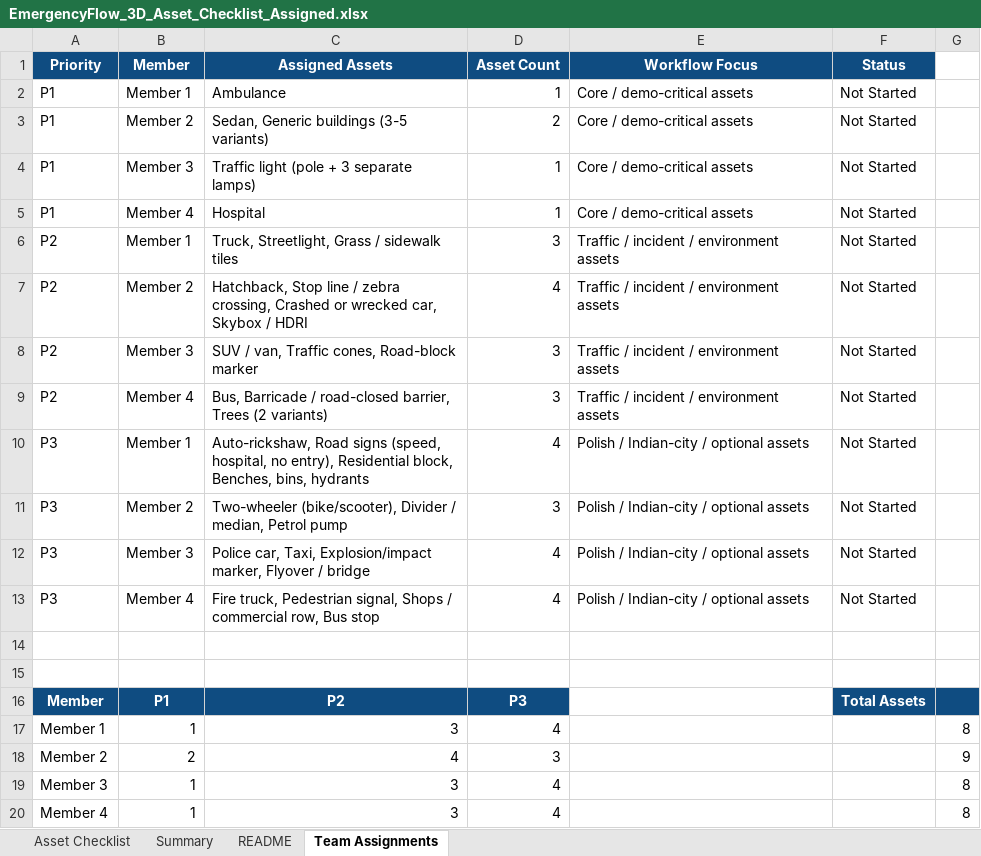
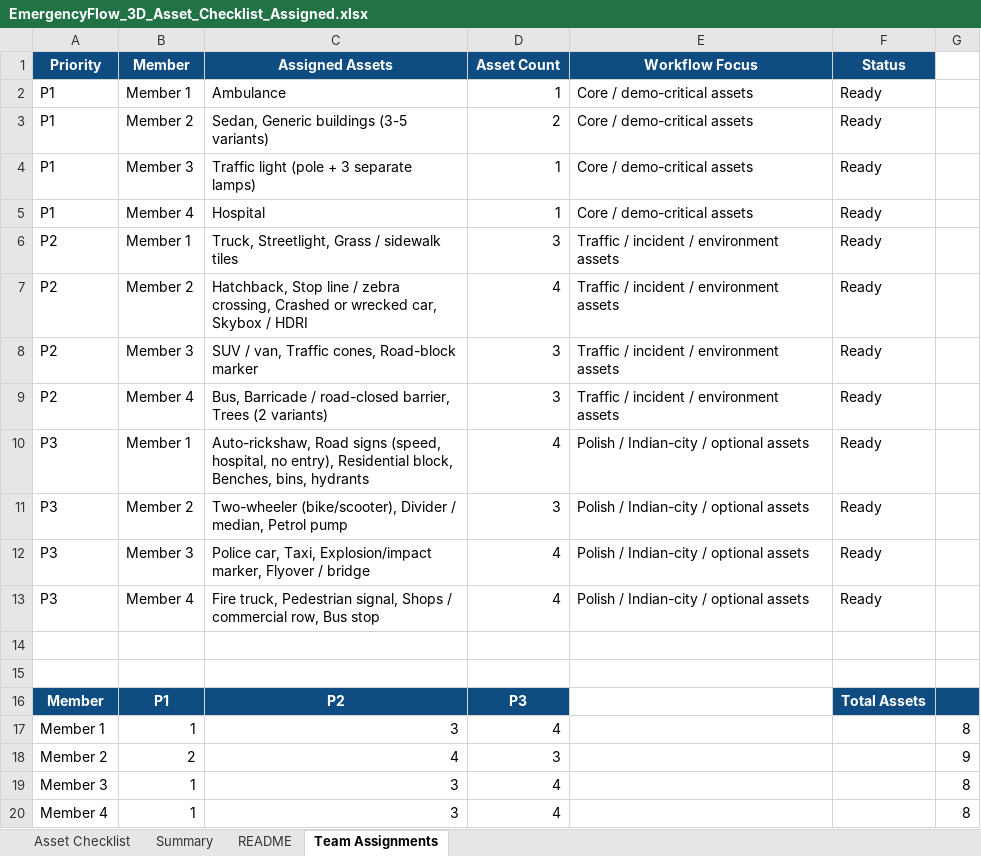
Before and after one commit to SamarthKale/Ambulance-Router-evp-digital-twin, an Excel workbook: 3d_models/EmergencyFlow_3D_Asset_Checklist_Assigned.xlsx, sheet Team Assignments, drawn as a sheet; values as stored, in another font and other column widths than the file's, no borders; conditional formats not drawn; the diff names each change by its address in the sheet, - before the commit and + after, or states it on an @@ line.

```diff
--- a/3d_models/EmergencyFlow_3D_Asset_Checklist_Assigned.xlsx (sheet Team Assignments)
+++ b/3d_models/EmergencyFlow_3D_Asset_Checklist_Assigned.xlsx (sheet Team Assignments)
-F2:F13 (Status): Not Started
+F2:F13 (Status): Ready
```
Also changed, not shown: sheet Summary.
